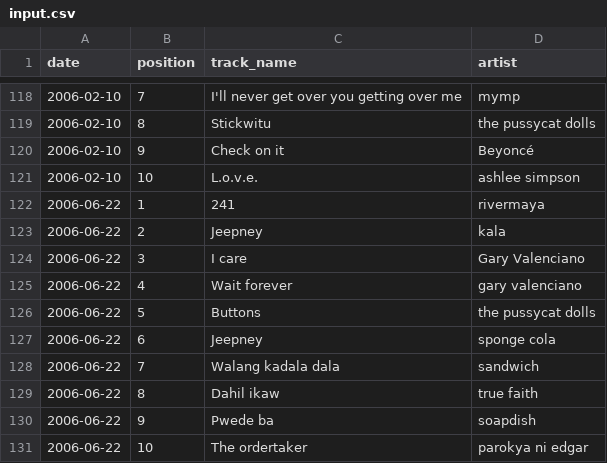
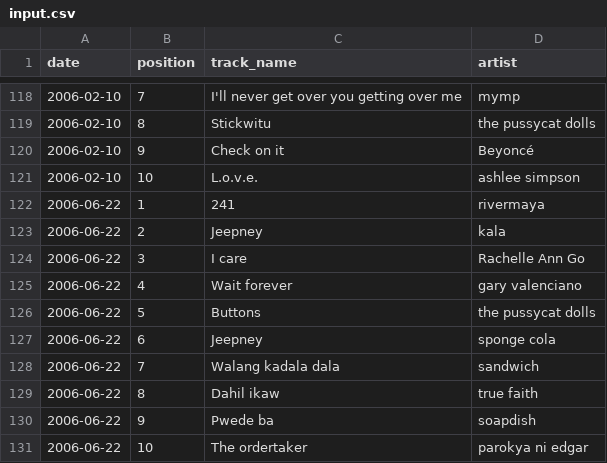
Before and after one commit to zopagaduanjr/myxarchive, a CSV file: daily_top_10/raw_data/input.csv, drawn as a sheet; only a part is shown, gaps mark what is left out.

```diff
--- a/daily_top_10/raw_data/input.csv
+++ b/daily_top_10/raw_data/input.csv
@@ -123,3 +123,3 @@ date,position,track_name,artist
 2006-06-22,2,Jeepney,kala
-2006-06-22,3,I care,Gary Valenciano
+2006-06-22,3,I care,Rachelle Ann Go
 2006-06-22,4,Wait forever,gary valenciano
```
Also changed, not shown: daily_top_10/raw_data/scrape.csv, daily_top_10/raw_data/source.csv, 1 other file.
